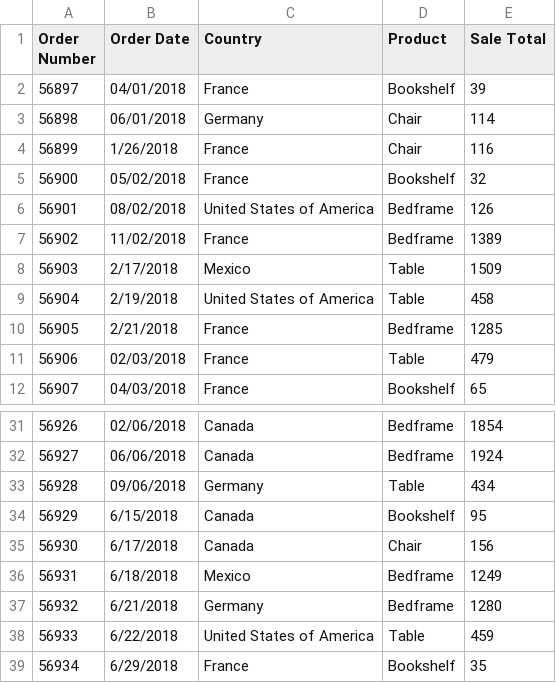
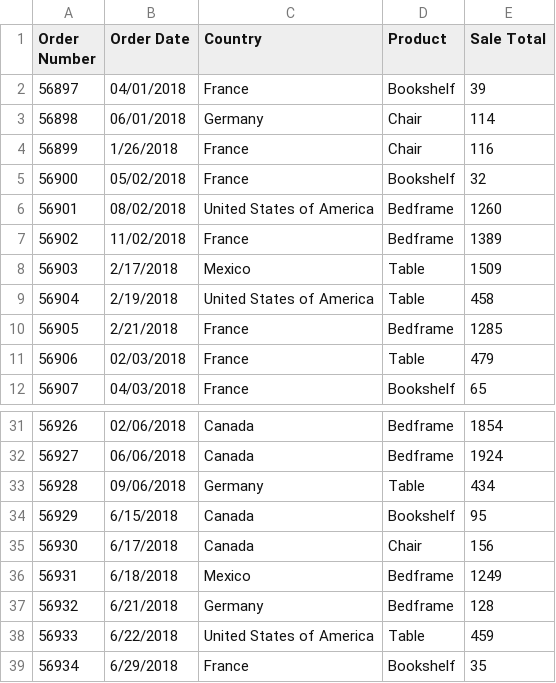
Before and after one commit to BrockDSL/Datasets-for-the-Power-BI-Workshops, a CSV file: Practice Data/Mahogany Mary 2018 Sales Data.csv, drawn as a sheet; only a part is shown, gaps mark what is left out.

Commit message:
Update Mahogany Mary 2018 Sales Data.csv

```diff
--- a/Practice Data/Mahogany Mary 2018 Sales Data.csv
+++ b/Practice Data/Mahogany Mary 2018 Sales Data.csv
@@ -5,3 +5,3 @@ Order Number,Order Date,Country,Product,Sale Total
 56900,05/02/2018,France,Bookshelf,32
-56901,08/02/2018,United States of America,Bedframe,126
+56901,08/02/2018,United States of America,Bedframe,1260
 56902,11/02/2018,France,Bedframe,1389
@@ -36,3 +36,3 @@ Order Number,Order Date,Country,Product,Sale Total
 56931,6/18/2018,Mexico,Bedframe,1249
-56932,6/21/2018,Germany,Bedframe,1280
+56932,6/21/2018,Germany,Bedframe,128
 56933,6/22/2018,United States of America,Table,459
```
